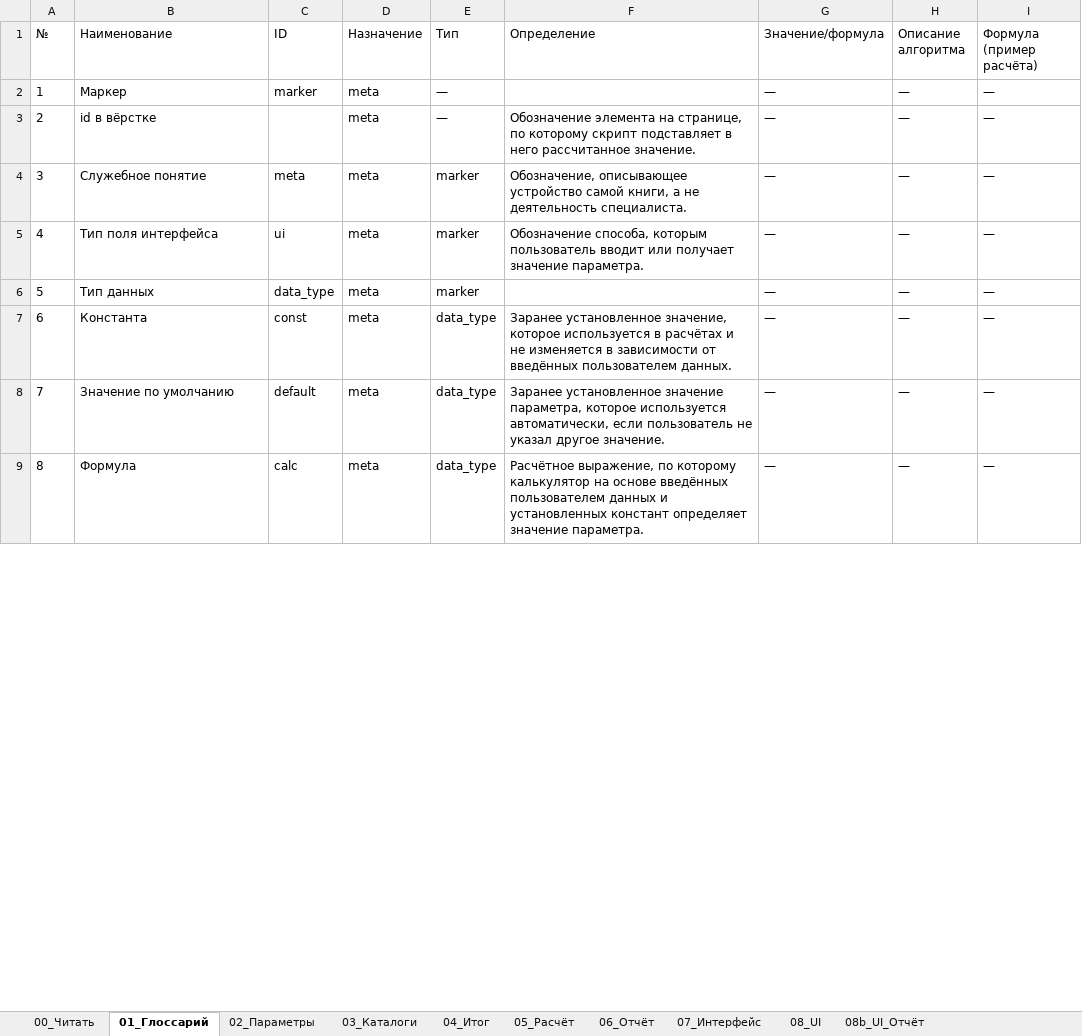
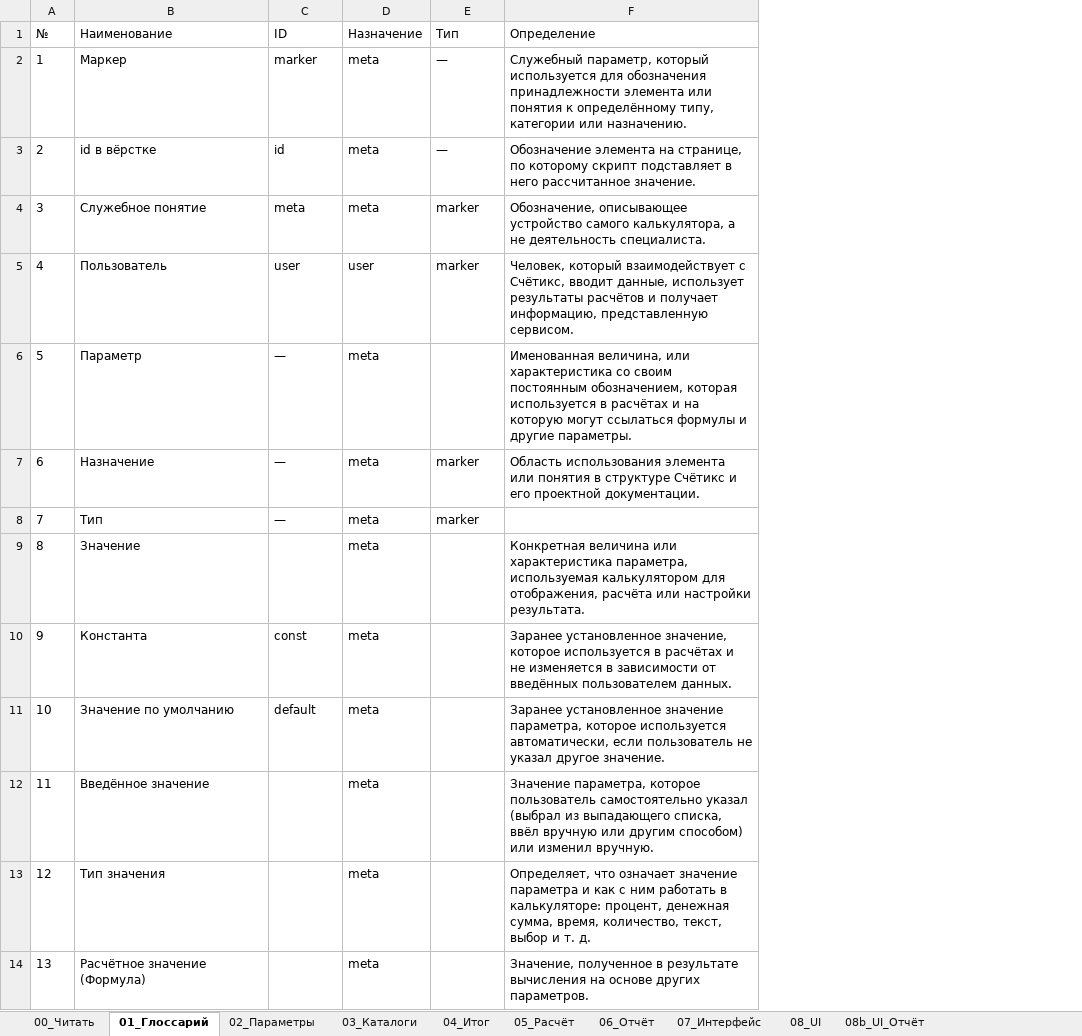
Before and after one commit to artcr618-web/Schetix_Photographer, an Excel workbook: Калькулятор_ставки_часа.xlsx, sheet 01_Глоссарий, drawn as a sheet; only a part is shown; values as stored, in another font and other column widths than the file's, no borders; removed rows and columns are numbered as before the commit, all else as after; the diff covers the shown part only; the diff names each change by its address in the sheet, - before the commit and + after, or states it on an @@ line.

```diff
--- a/Калькулятор_ставки_часа.xlsx (sheet 01_Глоссарий)
+++ b/Калькулятор_ставки_часа.xlsx (sheet 01_Глоссарий)
-column G (Значение/формула), rows 2-4: all —; rows 6-8: all —
-column H (Описание алгоритма), rows 2-4: all —; rows 6-8: all —
-column I (Формула (пример расчёта)), rows 2-4: all —; rows 6-8: all —
-F2 (Определение): (empty)
+F2 (Определение): Служебный параметр, который используется для обозначения принадлежности элемента или понятия к определённому типу, категории или назначению.
-C3 (ID): (empty)
+C3 (ID): id
-F4 (Определение): …описывающее устройство самой книги, а не…
+F4 (Определение): …описывающее устройство самого калькулятора, а не…
-row 5: 4 | Тип поля интерфейса | ui | meta | marker | Обозначение способа, которым пользователь вводит или получает значение параметра. | — | — | —
+row 5: 4 | Пользователь | user | user | marker | Человек, который взаимодействует с Счётикс, вводит данные, использует результаты расчётов и получает информацию, представленную сервисом.
+row 6: 5 | Параметр | — | meta |  | Именованная величина, или характеристика со своим постоянным обозначением, которая используется в расчётах и на которую могут ссылаться формулы и другие параметры.
+row 7: 6 | Назначение | — | meta | marker | Область использования элемента или понятия в структуре Счётикс и его проектной документации.
@@ column A (№) renumbered between rows 8 and 36 @@
-B8 (Наименование): Тип данных
+B8 (Наименование): Тип
-C8 (ID): data_type
+C8 (ID): —
+row 9: 8 | Значение |  | meta |  | Конкретная величина или характеристика параметра, используемая калькулятором для отображения, расчёта или настройки результата.
-E10:E11 (Тип): data_type
+E10:E11 (Тип): (empty)
-row 9: 8 | Формула | calc | meta | data_type | Расчётное выражение, по которому калькулятор на основе введённых пользователем данных и установленных констант определяет значение параметра. | — | — | —
+row 12: 11 | Введённое значение |  | meta |  | Значение параметра, которое пользователь самостоятельно указал (выбрал из выпадающего списка, ввёл вручную или другим способом) или изменил вручную.
+row 13: 12 | Тип значения |  | meta |  | Определяет, что означает значение параметра и как с ним работать в калькуляторе: процент, денежная сумма, время, количество, текст, выбор и т. д.
+row 14: 13 | Расчётное значение (Формула) |  | meta |  | Значение, полученное в результате вычисления на основе других параметров.
```
Also changed, not shown: other rows of this sheet, sheet 15_Реестр_полей, sheet 02_Параметры, 16 other files.
